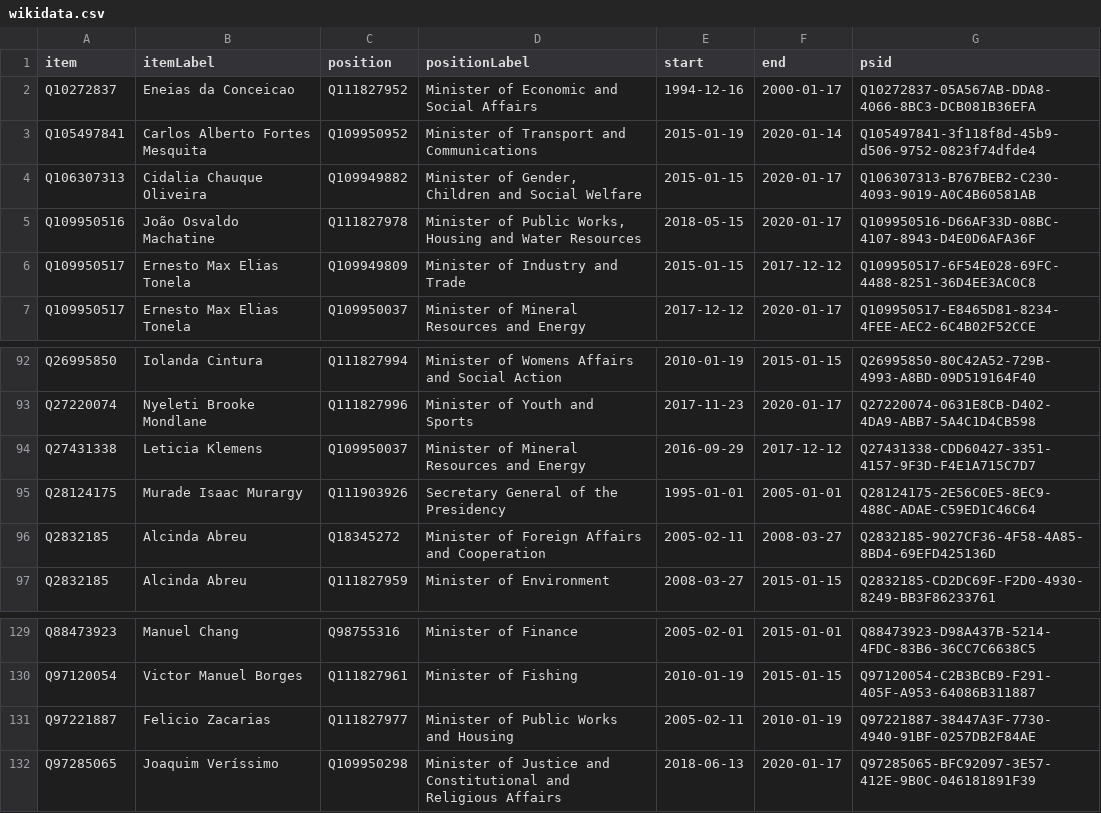
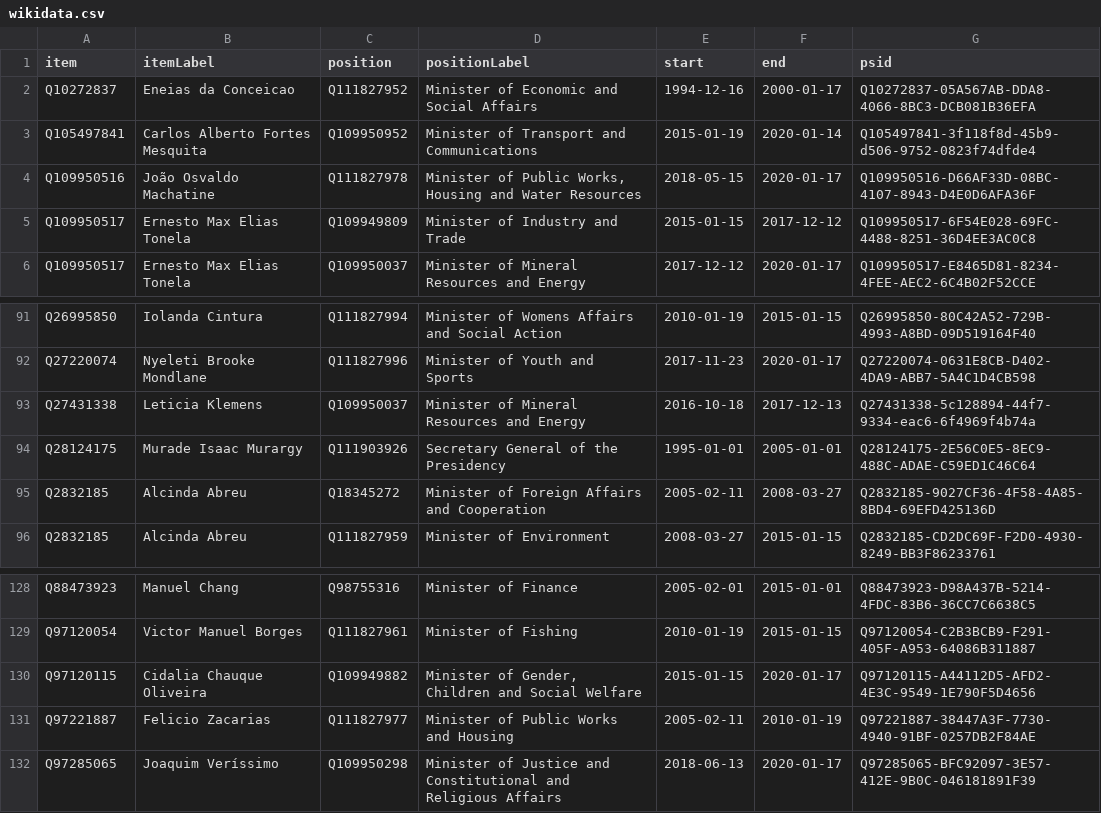
Before and after one commit to every-politician-scrapers/mozambique, a CSV file: sources/cpssa/wikidata.csv, drawn as a sheet; only a part is shown, gaps mark what is left out.

Commit message:
Compare external sources to Wikidata

```diff
--- a/sources/cpssa/wikidata.csv
+++ b/sources/cpssa/wikidata.csv
@@ -3,3 +3,2 @@ Q10272837,Eneias da Conceicao,Q111827952,Minister of Economic and Social Affairs
 Q105497841,Carlos Alberto Fortes Mesquita,Q109950952,Minister of Transport and Communications,2015-01-19,2020-01-14,Q105497841-3f118f8d-45b9-d506-9752-0823f74dfde4
-Q106307313,Cidalia Chauque Oliveira,Q109949882,"Minister of Gender, Children and Social Welfare",2015-01-15,2020-01-17,Q106307313-B767BEB2-C230-4093-9019-A0C4B60581AB
 Q109950516,João Osvaldo Machatine,Q111827978,"Minister of Public Works, Housing and Water Resources",2018-05-15,2020-01-17,Q109950516-D66AF33D-08BC-4107-8943-D4E0D6AFA36F
@@ -93,3 +92,3 @@ Q26995850,Iolanda Cintura,Q111827994,Minister of Womens Affairs and Social Actio
 Q27220074,Nyeleti Brooke Mondlane,Q111827996,Minister of Youth and Sports,2017-11-23,2020-01-17,Q27220074-0631E8CB-D402-4DA9-ABB7-5A4C1D4CB598
-Q27431338,Leticia Klemens,Q109950037,Minister of Mineral Resources and Energy,2016-09-29,2017-12-12,Q27431338-CDD60427-3351-4157-9F3D-F4E1A715C7D7
+Q27431338,Leticia Klemens,Q109950037,Minister of Mineral Resources and Energy,2016-10-18,2017-12-13,Q27431338-5c128894-44f7-9334-eac6-6f4969f4b74a
 Q28124175,Murade Isaac Murargy,Q111903926,Secretary General of the Presidency,1995-01-01,2005-01-01,Q28124175-2E56C0E5-8EC9-488C-ADAE-C59ED1C46C64
@@ -130,2 +129,3 @@ Q88473923,Manuel Chang,Q98755316,Minister of Finance,2005-02-01,2015-01-01,Q8847
 Q97120054,Victor Manuel Borges,Q111827961,Minister of Fishing,2010-01-19,2015-01-15,Q97120054-C2B3BCB9-F291-405F-A953-64086B311887
+Q97120115,Cidalia Chauque Oliveira,Q109949882,"Minister of Gender, Children and Social Welfare",2015-01-15,2020-01-17,Q97120115-A44112D5-AFD2-4E3C-9549-1E790F5D4656
 Q97221887,Felicio Zacarias,Q111827977,Minister of Public Works and Housing,2005-02-11,2010-01-19,Q97221887-38447A3F-7730-4940-91BF-0257DB2F84AE
```
Also changed, not shown: 7 other files.
